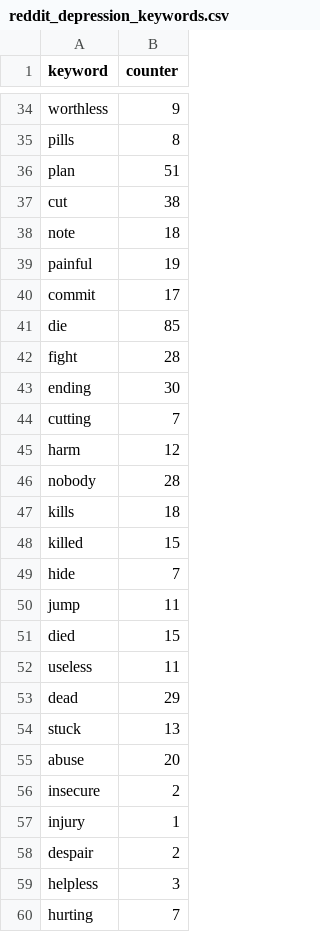
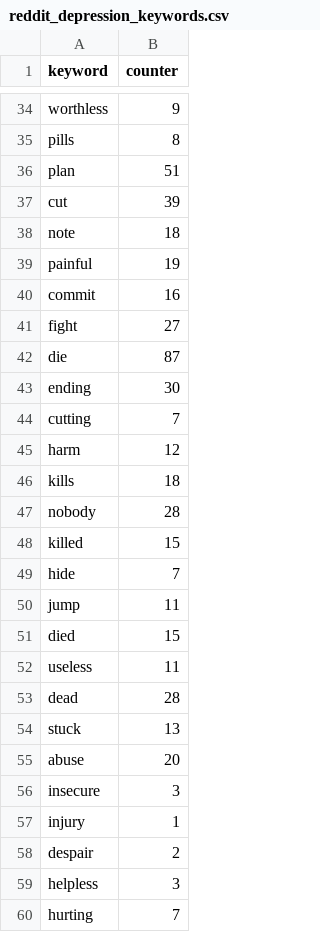
Before and after one commit to ludomaster/IS434, a CSV file: subreddits/depression/reddit_depression_keywords.csv, drawn as a sheet; only a part is shown, gaps mark what is left out; the diff covers the shown part only.

```diff
--- a/subreddits/depression/reddit_depression_keywords.csv
+++ b/subreddits/depression/reddit_depression_keywords.csv
@@ -36,8 +36,8 @@ pills,8
 plan,51
-cut,38
+cut,39
 note,18
 painful,19
-commit,17
-die,85
-fight,28
+commit,16
+fight,27
+die,87
 ending,30
@@ -45,4 +45,4 @@ cutting,7
 harm,12
+kills,18
 nobody,28
-kills,18
 killed,15
@@ -52,6 +52,6 @@ died,15
 useless,11
-dead,29
+dead,28
 stuck,13
 abuse,20
-insecure,2
+insecure,3
 injury,1
```
Also changed, not shown: 4 added rows, 4 removed rows, 3 moved rows and 9 edited cells elsewhere in this file, subreddits/depression/reddit_depression_submissions.csv, subreddits/depression/reddit_depression_users.csv, 1 other file.
